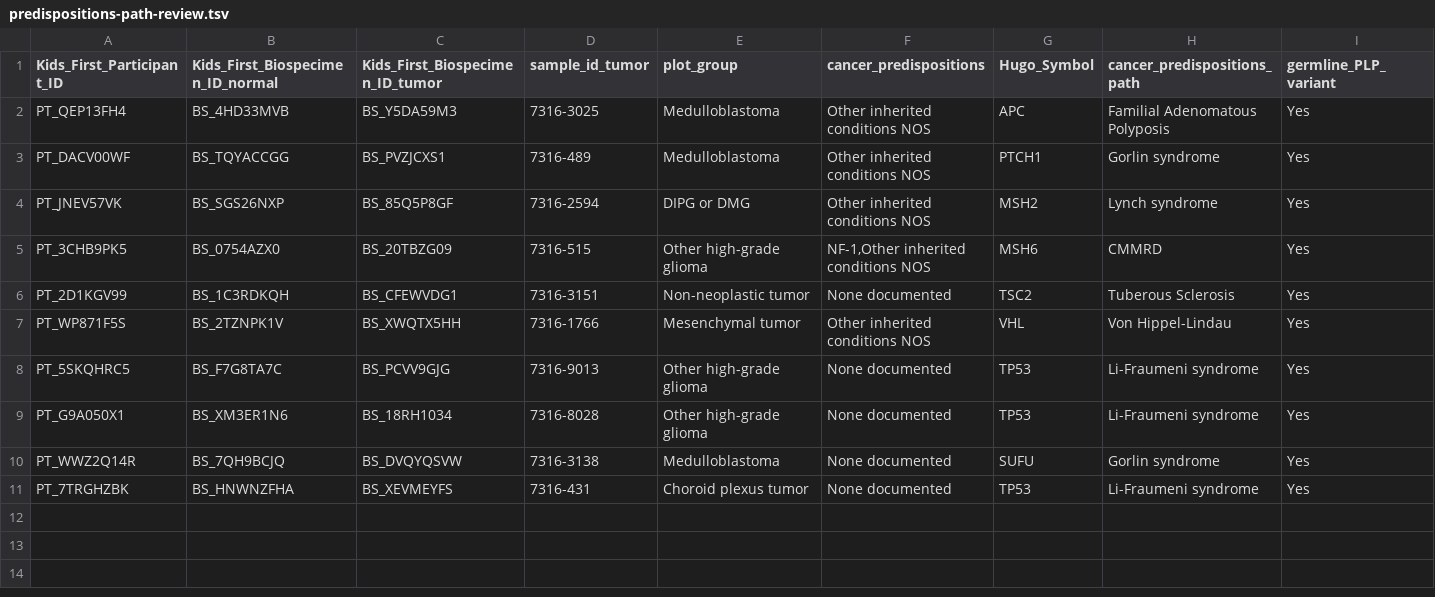
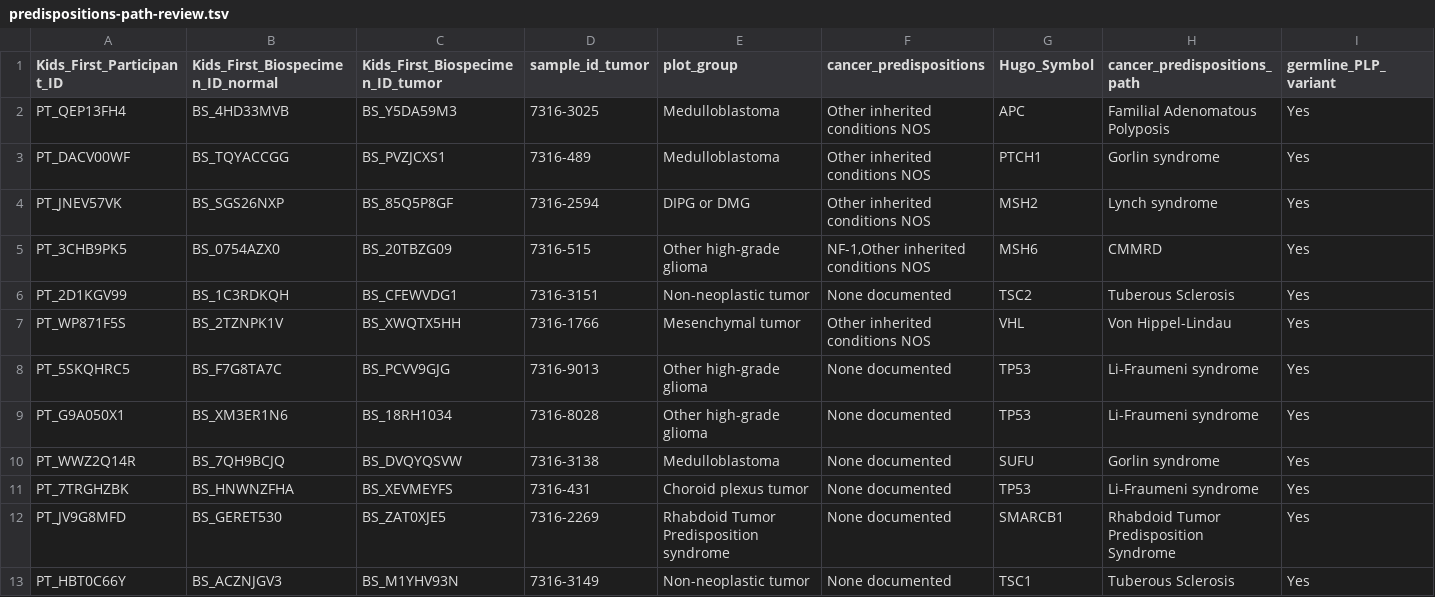
Before and after one commit to diskin-lab-chop/pbta-germline-somatic, a TSV file: analyses/predisposition-variants/input/predispositions-path-review.tsv, drawn as a sheet; the diff names each change by its address in the sheet, - before the commit and + after, or states it on an @@ line.

Commit message:
update path reviews

```diff
--- a/analyses/predisposition-variants/input/predispositions-path-review.tsv
+++ b/analyses/predisposition-variants/input/predispositions-path-review.tsv
+row 12: PT_JV9G8MFD | BS_GERET530 | BS_ZAT0XJE5 | 7316-2269 | Rhabdoid Tumor Predisposition syndrome | None documented | SMARCB1 | Rhabdoid Tumor Predisposition Syndrome | Yes
+row 13: PT_HBT0C66Y | BS_ACZNJGV3 | BS_M1YHV93N | 7316-3149 | Non-neoplastic tumor | None documented | TSC1 | Tuberous Sclerosis | Yes
```
Also changed, not shown: 2 other files.
